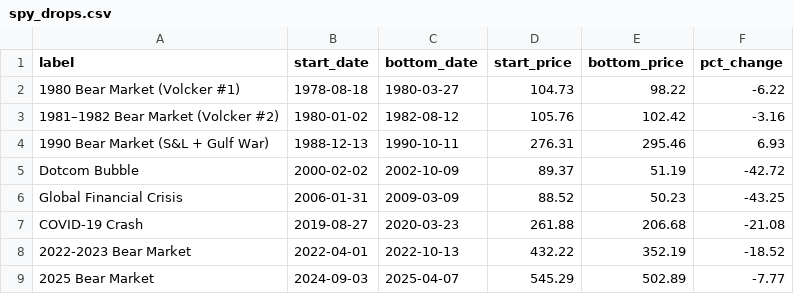
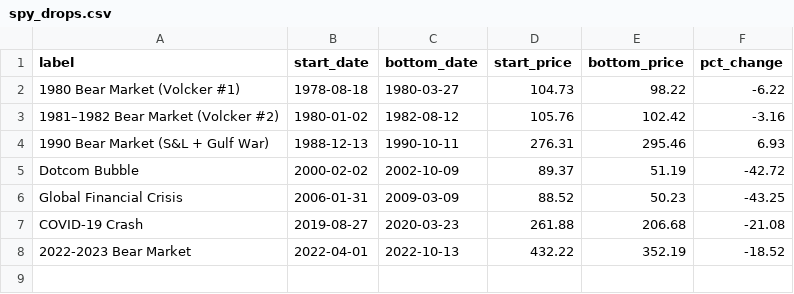
Before and after one commit to Harborg1/StockAnalyser, a CSV file: csv_files/spy_drops.csv, drawn as a sheet.

```diff
--- a/csv_files/spy_drops.csv
+++ b/csv_files/spy_drops.csv
@@ -8,2 +8 @@ COVID-19 Crash,2019-08-27,2020-03-23,261.88,206.68,-21.08
 2022-2023 Bear Market,2022-04-01,2022-10-13,432.22,352.19,-18.52
-2025 Bear Market,2024-09-03,2025-04-07,545.29,502.89,-7.77
```
Also changed, not shown: 9 other files.
